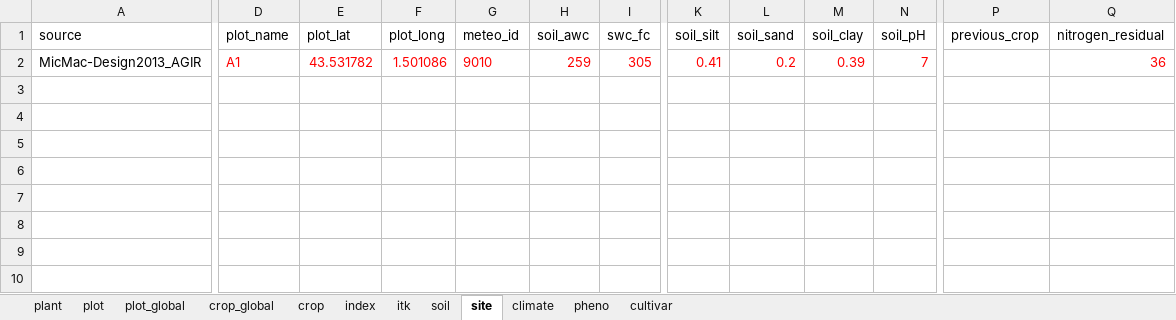
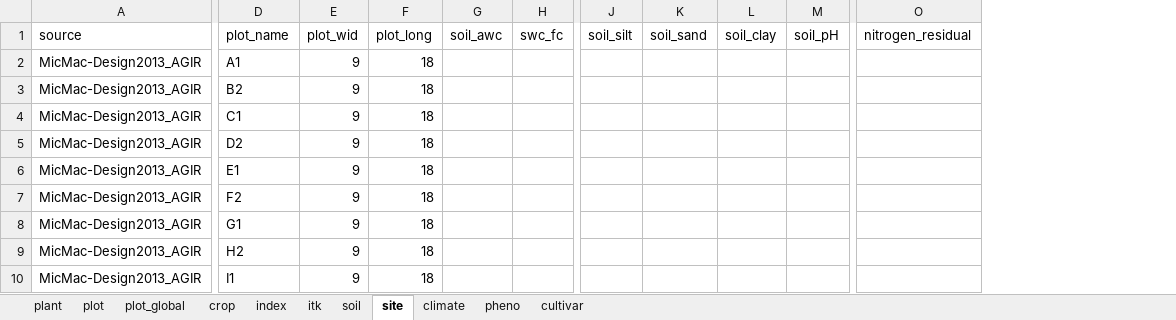
Before and after one commit to Elanadayoub/Cims, an Excel workbook: Cims_phenotype_2013_auzeville_AGIR.xlsx, sheet site, drawn as a sheet; only a part is shown, gaps mark what is left out; values as stored, in another font and other column widths than the file's, no borders; removed rows and columns are numbered as before the commit, all else as after; rows hold the shown columns only; the diff names each change by its address in the sheet, - before the commit and + after, or states it on an @@ line.

```diff
--- a/Cims_phenotype_2013_auzeville_AGIR.xlsx (sheet site)
+++ b/Cims_phenotype_2013_auzeville_AGIR.xlsx (sheet site)
-sheet tab: crop_global
-column E (plot_lat), row 2: 43.531782
+column E (plot_wid), row 2: 9
-column G (meteo_id), row 2: 9010
-column P (previous_crop), empty
-D2 text colour: #FF0000
+D2 text colour: black
-F2 (plot_long): 1.501086
+F2 (plot_long): 18
-F2 text colour: #FF0000
+F2 text colour: black
-G2 (soil_awc): 259
+G2 (soil_awc): (empty)
-H2 (swc_fc): 305
+H2 (swc_fc): (empty)
-J2 (soil_silt): 0.41
+J2 (soil_silt): (empty)
-K2 (soil_sand): 0.2
+K2 (soil_sand): (empty)
-L2 (soil_clay): 0.39
+L2 (soil_clay): (empty)
-M2 (soil_pH): 7
+M2 (soil_pH): (empty)
-O2 (nitrogen_residual): 36
+O2 (nitrogen_residual): (empty)
+row 3: MicMac-Design2013_AGIR | B2 | 9 | 18
+row 4: MicMac-Design2013_AGIR | C1 | 9 | 18
+row 5: MicMac-Design2013_AGIR | D2 | 9 | 18
+row 6: MicMac-Design2013_AGIR | E1 | 9 | 18
+row 7: MicMac-Design2013_AGIR | F2 | 9 | 18
+row 8: MicMac-Design2013_AGIR | G1 | 9 | 18
+row 9: MicMac-Design2013_AGIR | H2 | 9 | 18
+row 10: MicMac-Design2013_AGIR | I1 | 9 | 18
```
Also changed, not shown: sheet itk, sheet crop, sheet soil, sheet pheno, sheet cultivar, sheet index, 2 more sheets, Cims_phenotype_2006_auzeville_AGIR.xlsx, Cims_phenotype_2008_auzeville_AGIR.xlsx, 26 other files.
